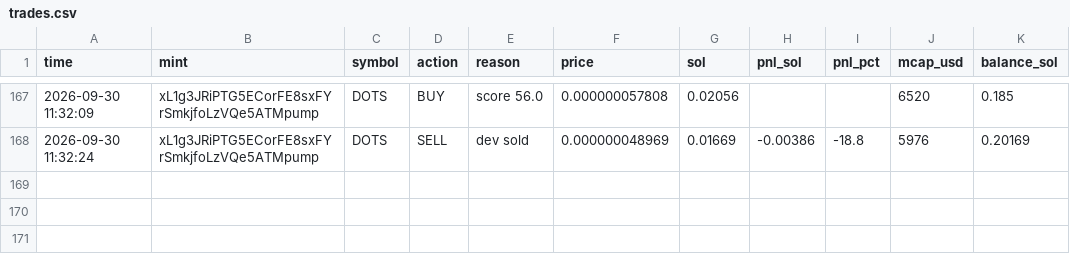
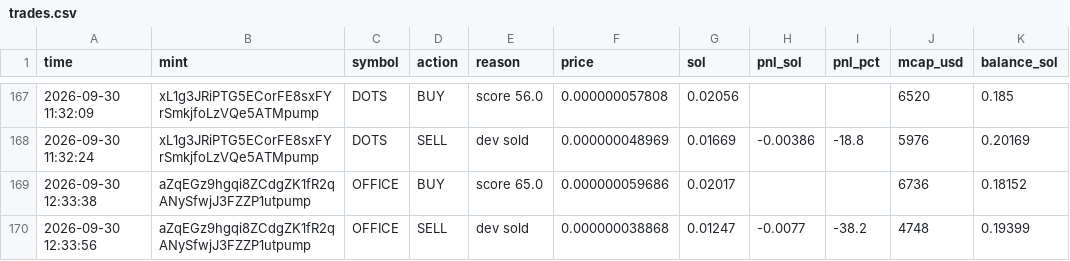
Before and after one commit to Avilliana/Pump-bot, a CSV file: logs/trades.csv, drawn as a sheet; only a part is shown, gaps mark what is left out; the diff names each change by its address in the sheet, - before the commit and + after, or states it on an @@ line.

```diff
--- a/logs/trades.csv
+++ b/logs/trades.csv
+row 169: 2026-09-30 12:33:38 | aZqEGz9hgqi8ZCdgZK1fR2qANySfwjJ3FZZP1utpump | OFFICE | BUY | score 65.0 | 0.000000059686 | 0.02017 |  |  | 6736 | 0.18152
+row 170: 2026-09-30 12:33:56 | aZqEGz9hgqi8ZCdgZK1fR2qANySfwjJ3FZZP1utpump | OFFICE | SELL | dev sold | 0.000000038868 | 0.01247 | -0.0077 | -38.2 | 4748 | 0.19399
```
Also changed, not shown: logs/equity.csv, 3 other files.
